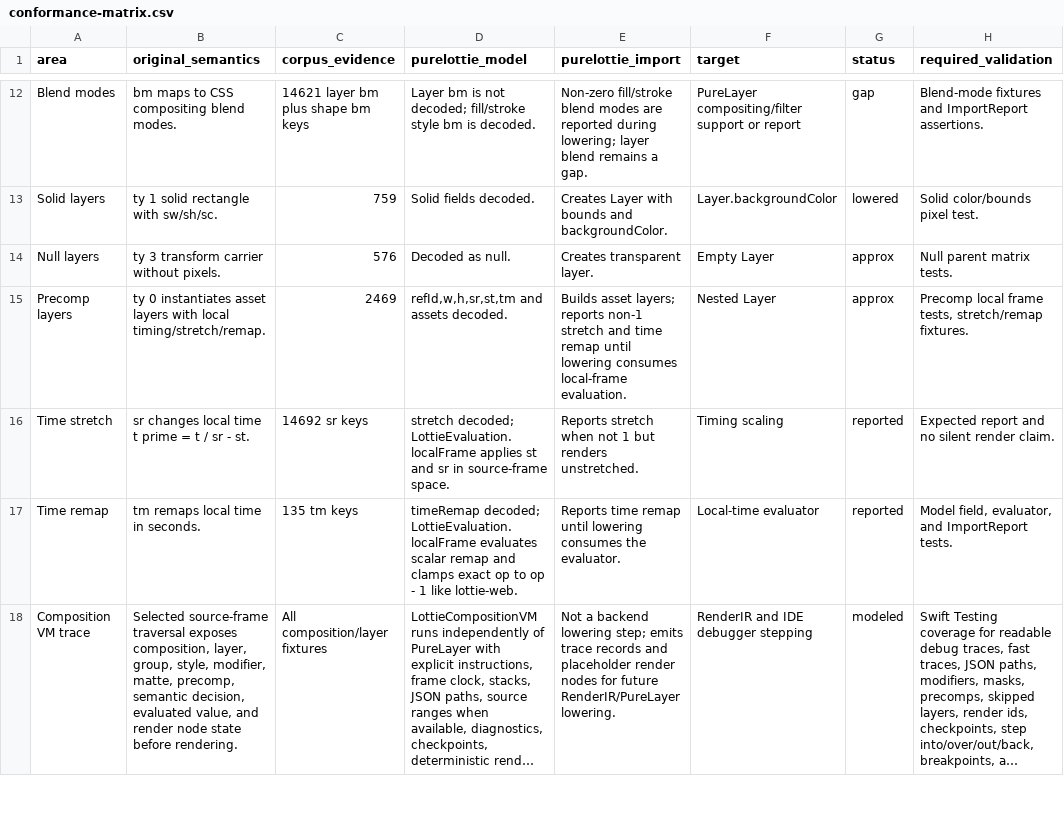
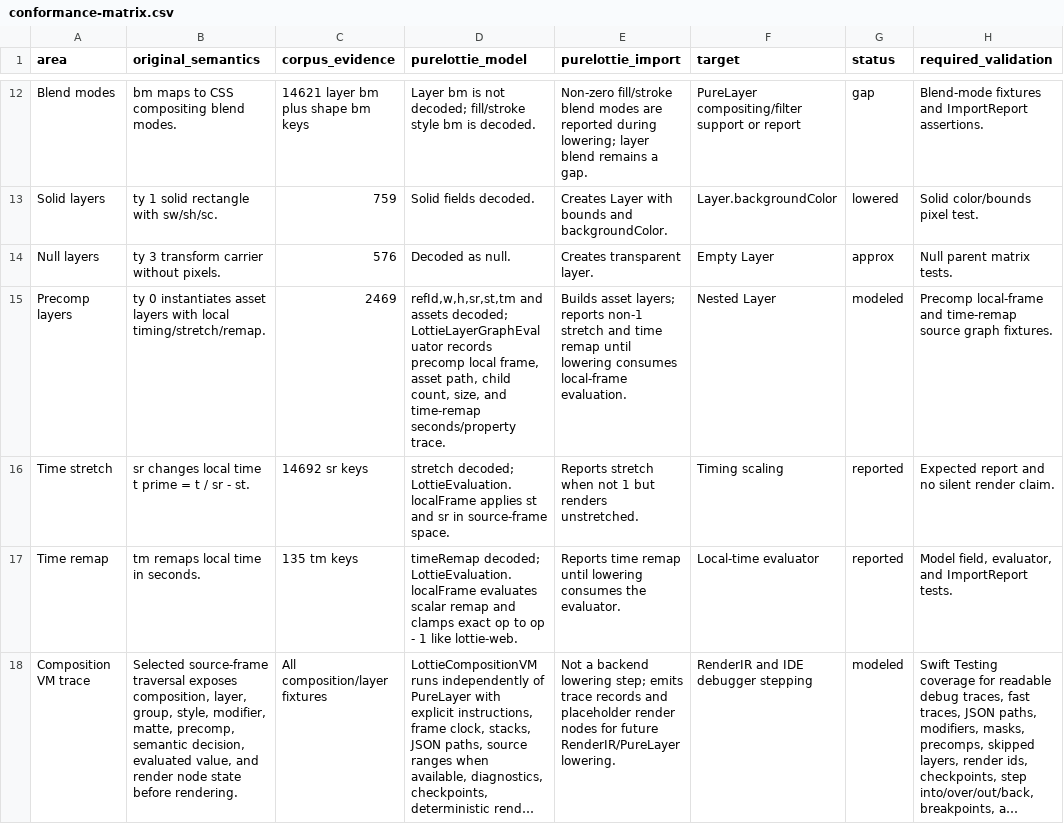
Before and after one commit to mihaelamj/PureLottie, a CSV file: docs/lottie-format/conformance-matrix.csv, drawn as a sheet; only a part is shown, gaps mark what is left out; long unchanged cells end in …; the diff covers the shown part only.

Commit message:
feat(evaluation): trace lottie layer graph intent

```diff
--- a/docs/lottie-format/conformance-matrix.csv
+++ b/docs/lottie-format/conformance-matrix.csv
@@ -14,3 +14,3 @@ Solid layers,"ty 1 solid rectangle with sw/sh/sc.","759","Solid fields decoded."
 Null layers,"ty 3 transform carrier without pixels.","576","Decoded as null.","Creates transparent layer.","Empty Layer",approx,"Null parent matrix tests."
-Precomp layers,"ty 0 instantiates asset layers with local timing/stretch/remap.","2469","refId,w,h,sr,st,tm and assets decoded.","Builds asset layers; reports non-1 stretch and time remap until lowering consumes local-frame evaluation.","Nested Layer",approx,"Precomp local frame tests, stretch/remap fixtures."
+Precomp layers,"ty 0 instantiates asset layers with local timing/stretch/remap.","2469","refId,w,h,sr,st,tm and assets decoded; LottieLayerGraphEvaluator records precomp local frame, asset path, child count, size, and time-remap seconds/property trace.","Builds asset layers; reports non-1 stretch and time remap until lowering consumes local-frame evaluation.","Nested Layer",modeled,"Precomp local-frame and time-remap source graph fixtures."
 Time stretch,"sr changes local time t prime = t / sr - st.","14692 sr keys","stretch decoded; LottieEvaluation.localFrame applies st and sr in source-frame space.","Reports stretch when not 1 but renders unstretched.","Timing scaling",reported,"Expected report and no silent render claim."
```
Also changed, not shown: 1 added row and 19 edited cells elsewhere in this file, 5 other files.
